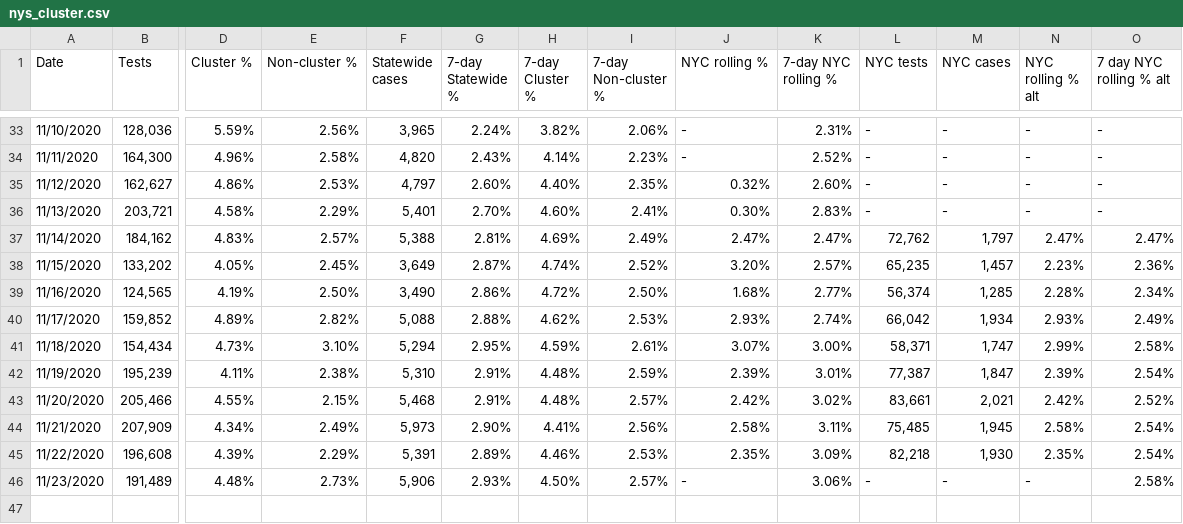
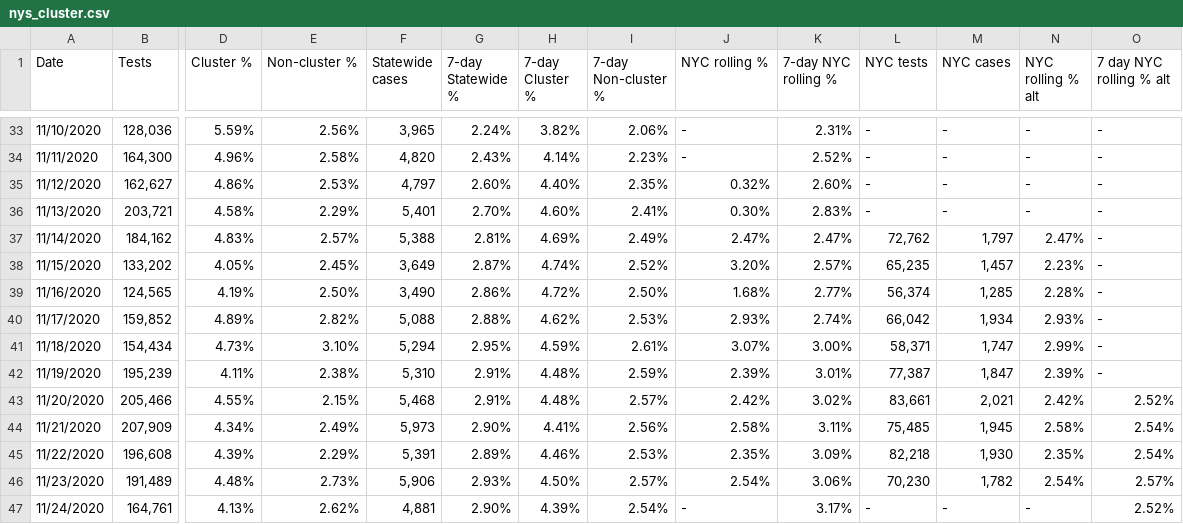
Before and after one commit to violettracker/nyutracker, a CSV file: dynamic/nys_cluster.csv, drawn as a sheet; only a part is shown, gaps mark what is left out; rows hold the shown columns only; the diff names each change by its address in the sheet, - before the commit and + after, or states it on an @@ line.

Commit message:
Add files via upload

```diff
--- a/dynamic/nys_cluster.csv
+++ b/dynamic/nys_cluster.csv
-O37 (7 day NYC rolling % alt): 2.47%
+O37 (7 day NYC rolling % alt): -
-O38 (7 day NYC rolling % alt): 2.36%
+O38 (7 day NYC rolling % alt): -
-O39 (7 day NYC rolling % alt): 2.34%
+O39 (7 day NYC rolling % alt): -
-O40 (7 day NYC rolling % alt): 2.49%
+O40 (7 day NYC rolling % alt): -
-O41 (7 day NYC rolling % alt): 2.58%
+O41 (7 day NYC rolling % alt): -
-O42 (7 day NYC rolling % alt): 2.54%
+O42 (7 day NYC rolling % alt): -
-J46 (NYC rolling %): -
+J46 (NYC rolling %): 2.54%
-L46 (NYC tests): -
+L46 (NYC tests): 70,230
-M46 (NYC cases): -
+M46 (NYC cases): 1,782
-N46 (NYC rolling % alt): -
+N46 (NYC rolling % alt): 2.54%
-O46 (7 day NYC rolling % alt): 2.58%
+O46 (7 day NYC rolling % alt): 2.57%
+row 47: 11/24/2020 | 164,761 | 4.13% | 2.62% | 4,881 | 2.90% | 4.39% | 2.54% | - | 3.17% | - | - | - | 2.52%
```
